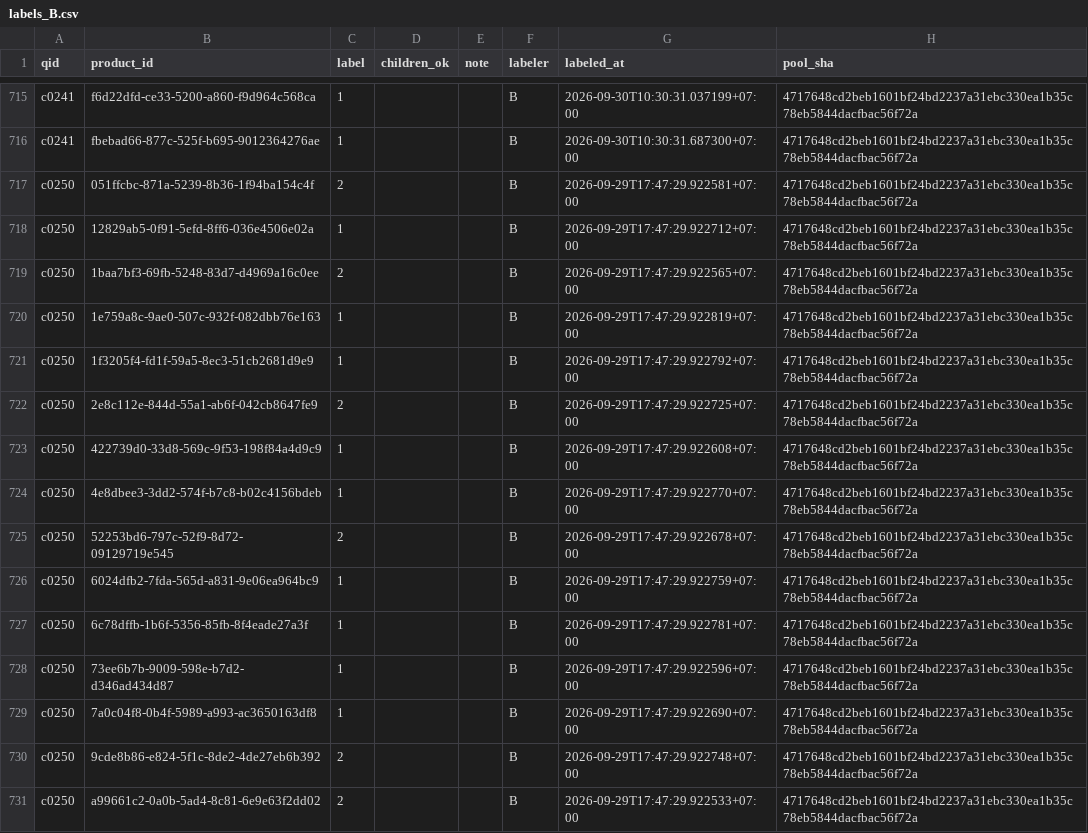
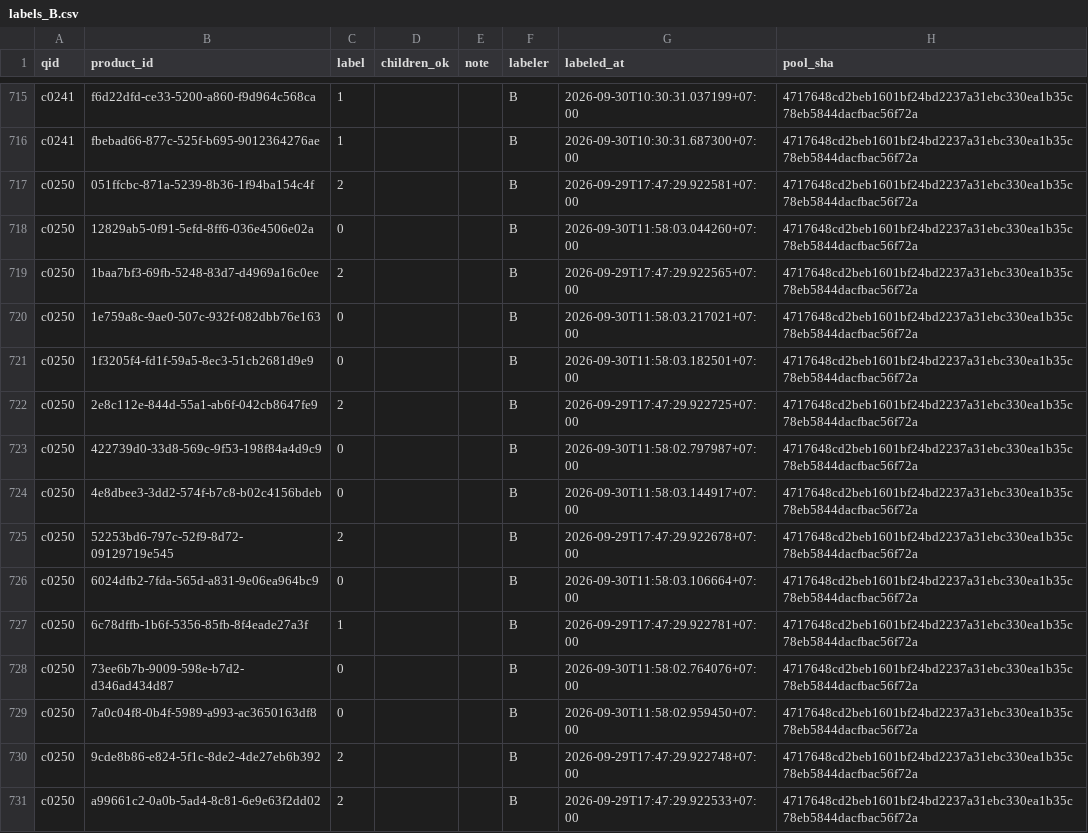
Before and after one commit to NguyenNhat4/Travel-Recommend-System, a CSV file: src/evaluation/search_bench/gold/labels/labels_B.csv, drawn as a sheet; only a part is shown, gaps mark what is left out; the diff covers the shown part only.

Commit message:
gold: duyệt xong nhãn máy B

```diff
--- a/src/evaluation/search_bench/gold/labels/labels_B.csv
+++ b/src/evaluation/search_bench/gold/labels/labels_B.csv
@@ -717,14 +717,14 @@ c0241,fbebad66-877c-525f-b695-9012364276ae,1,,,B,2026-09-30T10:30:31.687300+07:0
 c0250,051ffcbc-871a-5239-8b36-1f94ba154c4f,2,,,B,2026-09-29T17:47:29.922581+07:00,4717648cd2beb1601bf24bd2237a31ebc330ea1b35c78eb5844dacfbac56f72a
-c0250,12829ab5-0f91-5efd-8ff6-036e4506e02a,1,,,B,2026-09-29T17:47:29.922712+07:00,4717648cd2beb1601bf24bd2237a31ebc330ea1b35c78eb5844dacfbac56f72a
+c0250,12829ab5-0f91-5efd-8ff6-036e4506e02a,0,,,B,2026-09-30T11:58:03.044260+07:00,4717648cd2beb1601bf24bd2237a31ebc330ea1b35c78eb5844dacfbac56f72a
 c0250,1baa7bf3-69fb-5248-83d7-d4969a16c0ee,2,,,B,2026-09-29T17:47:29.922565+07:00,4717648cd2beb1601bf24bd2237a31ebc330ea1b35c78eb5844dacfbac56f72a
-c0250,1e759a8c-9ae0-507c-932f-082dbb76e163,1,,,B,2026-09-29T17:47:29.922819+07:00,4717648cd2beb1601bf24bd2237a31ebc330ea1b35c78eb5844dacfbac56f72a
-c0250,1f3205f4-fd1f-59a5-8ec3-51cb2681d9e9,1,,,B,2026-09-29T17:47:29.922792+07:00,4717648cd2beb1601bf24bd2237a31ebc330ea1b35c78eb5844dacfbac56f72a
+c0250,1e759a8c-9ae0-507c-932f-082dbb76e163,0,,,B,2026-09-30T11:58:03.217021+07:00,4717648cd2beb1601bf24bd2237a31ebc330ea1b35c78eb5844dacfbac56f72a
+c0250,1f3205f4-fd1f-59a5-8ec3-51cb2681d9e9,0,,,B,2026-09-30T11:58:03.182501+07:00,4717648cd2beb1601bf24bd2237a31ebc330ea1b35c78eb5844dacfbac56f72a
 c0250,2e8c112e-844d-55a1-ab6f-042cb8647fe9,2,,,B,2026-09-29T17:47:29.922725+07:00,4717648cd2beb1601bf24bd2237a31ebc330ea1b35c78eb5844dacfbac56f72a
-c0250,422739d0-33d8-569c-9f53-198f84a4d9c9,1,,,B,2026-09-29T17:47:29.922608+07:00,4717648cd2beb1601bf24bd2237a31ebc330ea1b35c78eb5844dacfbac56f72a
-c0250,4e8dbee3-3dd2-574f-b7c8-b02c4156bdeb,1,,,B,2026-09-29T17:47:29.922770+07:00,4717648cd2beb1601bf24bd2237a31ebc330ea1b35c78eb5844dacfbac56f72a
+c0250,422739d0-33d8-569c-9f53-198f84a4d9c9,0,,,B,2026-09-30T11:58:02.797987+07:00,4717648cd2beb1601bf24bd2237a31ebc330ea1b35c78eb5844dacfbac56f72a
+c0250,4e8dbee3-3dd2-574f-b7c8-b02c4156bdeb,0,,,B,2026-09-30T11:58:03.144917+07:00,4717648cd2beb1601bf24bd2237a31ebc330ea1b35c78eb5844dacfbac56f72a
 c0250,52253bd6-797c-52f9-8d72-09129719e545,2,,,B,2026-09-29T17:47:29.922678+07:00,4717648cd2beb1601bf24bd2237a31ebc330ea1b35c78eb5844dacfbac56f72a
-c0250,6024dfb2-7fda-565d-a831-9e06ea964bc9,1,,,B,2026-09-29T17:47:29.922759+07:00,4717648cd2beb1601bf24bd2237a31ebc330ea1b35c78eb5844dacfbac56f72a
+c0250,6024dfb2-7fda-565d-a831-9e06ea964bc9,0,,,B,2026-09-30T11:58:03.106664+07:00,4717648cd2beb1601bf24bd2237a31ebc330ea1b35c78eb5844dacfbac56f72a
 c0250,6c78dffb-1b6f-5356-85fb-8f4eade27a3f,1,,,B,2026-09-29T17:47:29.922781+07:00,4717648cd2beb1601bf24bd2237a31ebc330ea1b35c78eb5844dacfbac56f72a
-c0250,73ee6b7b-9009-598e-b7d2-d346ad434d87,1,,,B,2026-09-29T17:47:29.922596+07:00,4717648cd2beb1601bf24bd2237a31ebc330ea1b35c78eb5844dacfbac56f72a
-c0250,7a0c04f8-0b4f-5989-a993-ac3650163df8,1,,,B,2026-09-29T17:47:29.922690+07:00,4717648cd2beb1601bf24bd2237a31ebc330ea1b35c78eb5844dacfbac56f72a
+c0250,73ee6b7b-9009-598e-b7d2-d346ad434d87,0,,,B,2026-09-30T11:58:02.764076+07:00,4717648cd2beb1601bf24bd2237a31ebc330ea1b35c78eb5844dacfbac56f72a
+c0250,7a0c04f8-0b4f-5989-a993-ac3650163df8,0,,,B,2026-09-30T11:58:02.959450+07:00,4717648cd2beb1601bf24bd2237a31ebc330ea1b35c78eb5844dacfbac56f72a
 c0250,9cde8b86-e824-5f1c-8de2-4de27eb6b392,2,,,B,2026-09-29T17:47:29.922748+07:00,4717648cd2beb1601bf24bd2237a31ebc330ea1b35c78eb5844dacfbac56f72a
```
Also changed, not shown: 40 edited cells elsewhere in this file, 1 other file.
